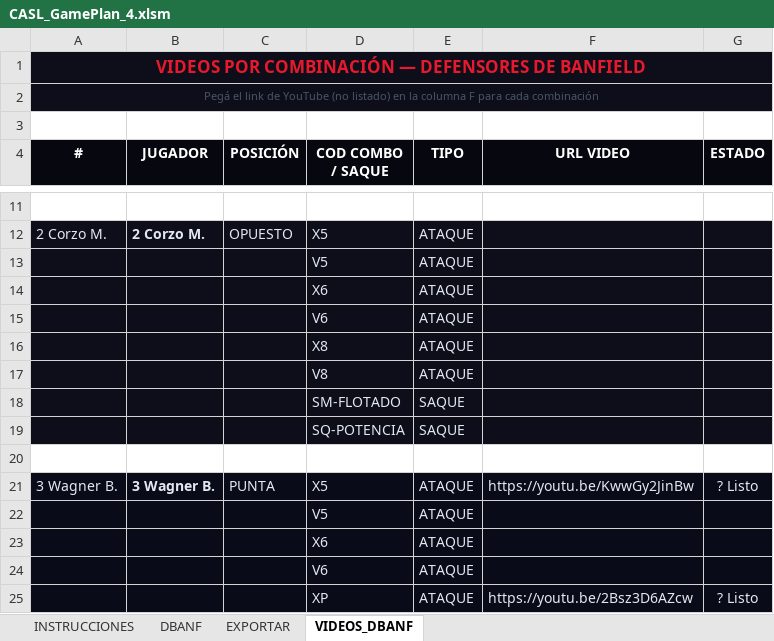
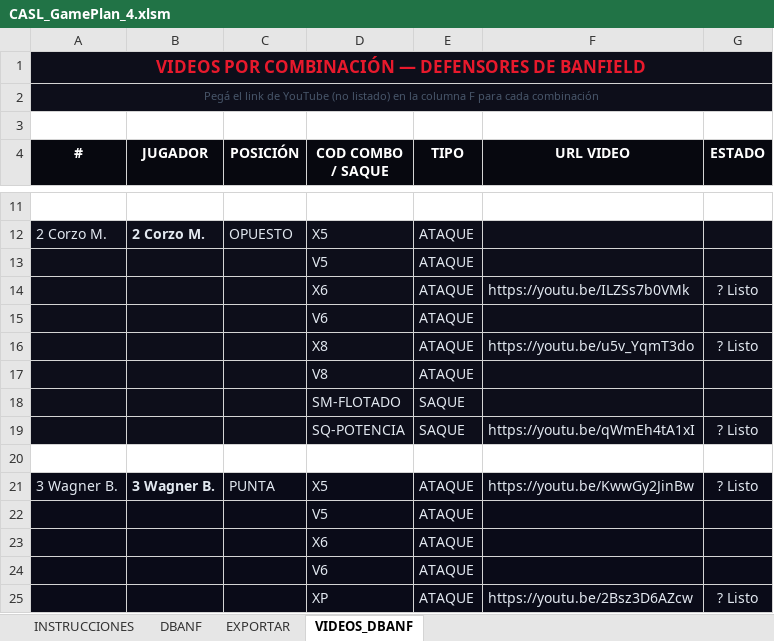
Before and after one commit to ignacioverdi/Voley-Stats, an Excel workbook: CASL_GamePlan_4.xlsm, sheet VIDEOS_DBANF, drawn as a sheet; only a part is shown, gaps mark what is left out; values as stored, in another font and other column widths than the file's, no borders; the diff names each change by its address in the sheet, - before the commit and + after, or states it on an @@ line.

```diff
--- a/CASL_GamePlan_4.xlsm (sheet VIDEOS_DBANF)
+++ b/CASL_GamePlan_4.xlsm (sheet VIDEOS_DBANF)
-F14 (URL VIDEO): (empty)
+F14 (URL VIDEO): https://youtu.be/ILZSs7b0VMk
-G14 (ESTADO): (empty)
+G14 (ESTADO): ? Listo
-F16 (URL VIDEO): (empty)
+F16 (URL VIDEO): https://youtu.be/u5v_YqmT3do
-G16 (ESTADO): (empty)
+G16 (ESTADO): ? Listo
-F19 (URL VIDEO): (empty)
+F19 (URL VIDEO): https://youtu.be/qWmEh4tA1xI
-G19 (ESTADO): (empty)
+G19 (ESTADO): ? Listo
```
Also changed, not shown: sheet DBANF, sheet EXPORTAR, 2 other files.
